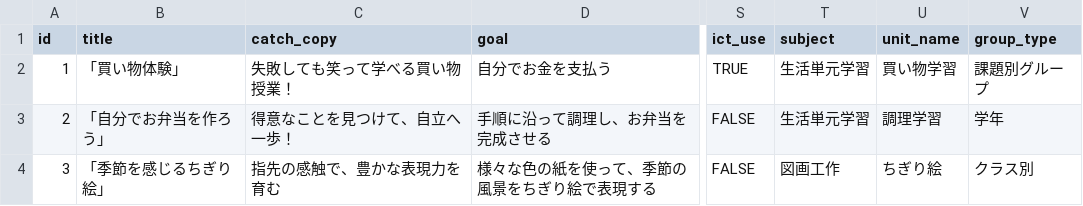
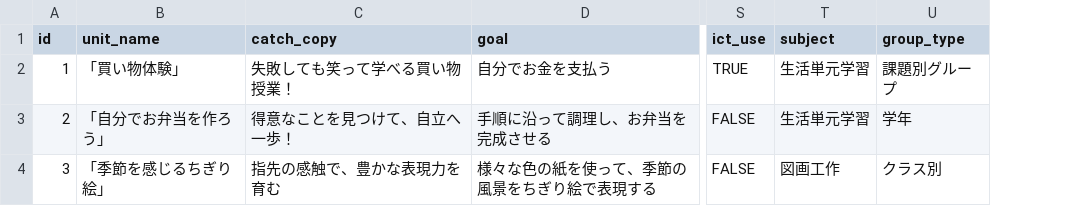
Before and after one commit to oyamasnow358/aspecial_education_app, a CSV file: lesson_cards.csv, drawn as a sheet; only a part is shown, gaps mark what is left out; the diff names each change by its address in the sheet, - before the commit and + after, or states it on an @@ line.

```diff
--- a/lesson_cards.csv
+++ b/lesson_cards.csv
-column U (unit_name), rows 2-4: 買い物学習 | 調理学習 | ちぎり絵
-B1: title
+B1: unit_name
```
